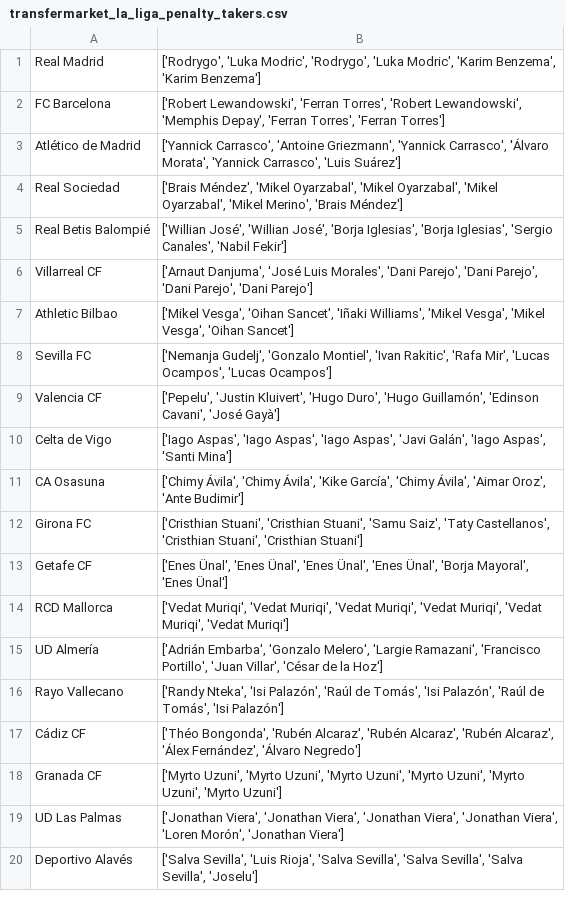
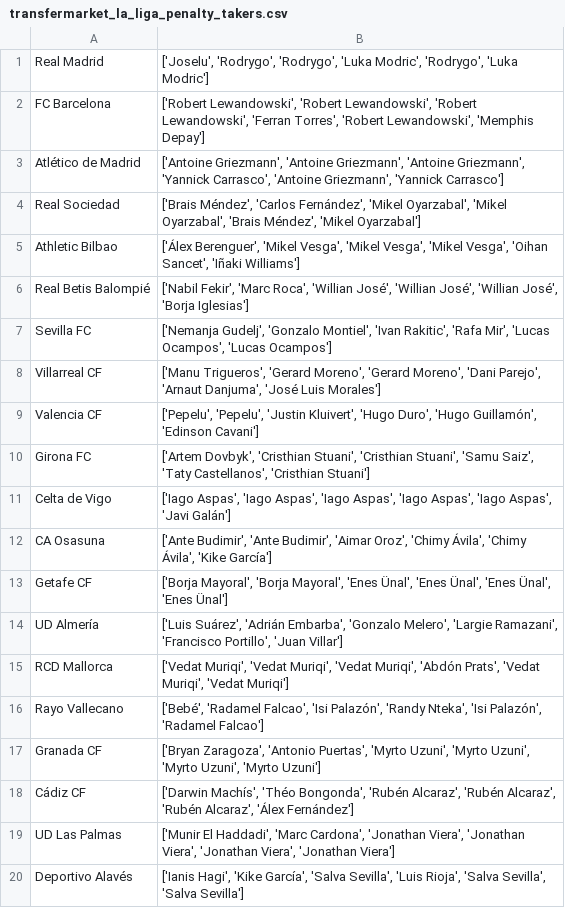
Before and after one commit to pabloroldan98/knapsack-football-formations, a CSV file: transfermarket_la_liga_penalty_takers.csv, drawn as a sheet.

```diff
--- a/transfermarket_la_liga_penalty_takers.csv
+++ b/transfermarket_la_liga_penalty_takers.csv
@@ -1,20 +1,20 @@
-Real Madrid,"['Rodrygo', 'Luka Modric', 'Rodrygo', 'Luka Modric', 'Karim Benzema', 'Karim Benzema']"
-FC Barcelona,"['Robert Lewandowski', 'Ferran Torres', 'Robert Lewandowski', 'Memphis Depay', 'Ferran Torres', 'Ferran Torres']"
-Atlético de Madrid,"['Yannick Carrasco', 'Antoine Griezmann', 'Yannick Carrasco', 'Álvaro Morata', 'Yannick Carrasco', 'Luis Suárez']"
-Real Sociedad,"['Brais Méndez', 'Mikel Oyarzabal', 'Mikel Oyarzabal', 'Mikel Oyarzabal', 'Mikel Merino', 'Brais Méndez']"
-Real Betis Balompié,"['Willian José', 'Willian José', 'Borja Iglesias', 'Borja Iglesias', 'Sergio Canales', 'Nabil Fekir']"
-Villarreal CF,"['Arnaut Danjuma', 'José Luis Morales', 'Dani Parejo', 'Dani Parejo', 'Dani Parejo', 'Dani Parejo']"
-Athletic Bilbao,"['Mikel Vesga', 'Oihan Sancet', 'Iñaki Williams', 'Mikel Vesga', 'Mikel Vesga', 'Oihan Sancet']"
+Real Madrid,"['Joselu', 'Rodrygo', 'Rodrygo', 'Luka Modric', 'Rodrygo', 'Luka Modric']"
+FC Barcelona,"['Robert Lewandowski', 'Robert Lewandowski', 'Robert Lewandowski', 'Ferran Torres', 'Robert Lewandowski', 'Memphis Depay']"
+Atlético de Madrid,"['Antoine Griezmann', 'Antoine Griezmann', 'Antoine Griezmann', 'Yannick Carrasco', 'Antoine Griezmann', 'Yannick Carrasco']"
+Real Sociedad,"['Brais Méndez', 'Carlos Fernández', 'Mikel Oyarzabal', 'Mikel Oyarzabal', 'Brais Méndez', 'Mikel Oyarzabal']"
+Athletic Bilbao,"['Álex Berenguer', 'Mikel Vesga', 'Mikel Vesga', 'Mikel Vesga', 'Oihan Sancet', 'Iñaki Williams']"
+Real Betis Balompié,"['Nabil Fekir', 'Marc Roca', 'Willian José', 'Willian José', 'Willian José', 'Borja Iglesias']"
 Sevilla FC,"['Nemanja Gudelj', 'Gonzalo Montiel', 'Ivan Rakitic', 'Rafa Mir', 'Lucas Ocampos', 'Lucas Ocampos']"
-Valencia CF,"['Pepelu', 'Justin Kluivert', 'Hugo Duro', 'Hugo Guillamón', 'Edinson Cavani', 'José Gayà']"
-Celta de Vigo,"['Iago Aspas', 'Iago Aspas', 'Iago Aspas', 'Javi Galán', 'Iago Aspas', 'Santi Mina']"
-CA Osasuna,"['Chimy Ávila', 'Chimy Ávila', 'Kike García', 'Chimy Ávila', 'Aimar Oroz', 'Ante Budimir']"
-Girona FC,"['Cristhian Stuani', 'Cristhian Stuani', 'Samu Saiz', 'Taty Castellanos', 'Cristhian Stuani', 'Cristhian Stuani']"
-Getafe CF,"['Enes Ünal', 'Enes Ünal', 'Enes Ünal', 'Enes Ünal', 'Borja Mayoral', 'Enes Ünal']"
-RCD Mallorca,"['Vedat Muriqi', 'Vedat Muriqi', 'Vedat Muriqi', 'Vedat Muriqi', 'Vedat Muriqi', 'Vedat Muriqi']"
-UD Almería,"['Adrián Embarba', 'Gonzalo Melero', 'Largie Ramazani', 'Francisco Portillo', 'Juan Villar', 'César de la Hoz']"
-Rayo Vallecano,"['Randy Nteka', 'Isi Palazón', 'Raúl de Tomás', 'Isi Palazón', 'Raúl de Tomás', 'Isi Palazón']"
-Cádiz CF,"['Théo Bongonda', 'Rubén Alcaraz', 'Rubén Alcaraz', 'Rubén Alcaraz', 'Álex Fernández', 'Álvaro Negredo']"
-Granada CF,"['Myrto Uzuni', 'Myrto Uzuni', 'Myrto Uzuni', 'Myrto Uzuni', 'Myrto Uzuni', 'Myrto Uzuni']"
-UD Las Palmas,"['Jonathan Viera', 'Jonathan Viera', 'Jonathan Viera', 'Jonathan Viera', 'Loren Morón', 'Jonathan Viera']"
-Deportivo Alavés,"['Salva Sevilla', 'Luis Rioja', 'Salva Sevilla', 'Salva Sevilla', 'Salva Sevilla', 'Joselu']"
+Villarreal CF,"['Manu Trigueros', 'Gerard Moreno', 'Gerard Moreno', 'Dani Parejo', 'Arnaut Danjuma', 'José Luis Morales']"
+Valencia CF,"['Pepelu', 'Pepelu', 'Justin Kluivert', 'Hugo Duro', 'Hugo Guillamón', 'Edinson Cavani']"
+Girona FC,"['Artem Dovbyk', 'Cristhian Stuani', 'Cristhian Stuani', 'Samu Saiz', 'Taty Castellanos', 'Cristhian Stuani']"
+Celta de Vigo,"['Iago Aspas', 'Iago Aspas', 'Iago Aspas', 'Iago Aspas', 'Iago Aspas', 'Javi Galán']"
+CA Osasuna,"['Ante Budimir', 'Ante Budimir', 'Aimar Oroz', 'Chimy Ávila', 'Chimy Ávila', 'Kike García']"
+Getafe CF,"['Borja Mayoral', 'Borja Mayoral', 'Enes Ünal', 'Enes Ünal', 'Enes Ünal', 'Enes Ünal']"
+UD Almería,"['Luis Suárez', 'Adrián Embarba', 'Gonzalo Melero', 'Largie Ramazani', 'Francisco Portillo', 'Juan Villar']"
+RCD Mallorca,"['Vedat Muriqi', 'Vedat Muriqi', 'Vedat Muriqi', 'Abdón Prats', 'Vedat Muriqi', 'Vedat Muriqi']"
+Rayo Vallecano,"['Bebé', 'Radamel Falcao', 'Isi Palazón', 'Randy Nteka', 'Isi Palazón', 'Radamel Falcao']"
+Granada CF,"['Bryan Zaragoza', 'Antonio Puertas', 'Myrto Uzuni', 'Myrto Uzuni', 'Myrto Uzuni', 'Myrto Uzuni']"
+Cádiz CF,"['Darwin Machís', 'Théo Bongonda', 'Rubén Alcaraz', 'Rubén Alcaraz', 'Rubén Alcaraz', 'Álex Fernández']"
+UD Las Palmas,"['Munir El Haddadi', 'Marc Cardona', 'Jonathan Viera', 'Jonathan Viera', 'Jonathan Viera', 'Jonathan Viera']"
+Deportivo Alavés,"['Ianis Hagi', 'Kike García', 'Salva Sevilla', 'Luis Rioja', 'Salva Sevilla', 'Salva Sevilla']"
```
Also changed, not shown: 2 other files.
